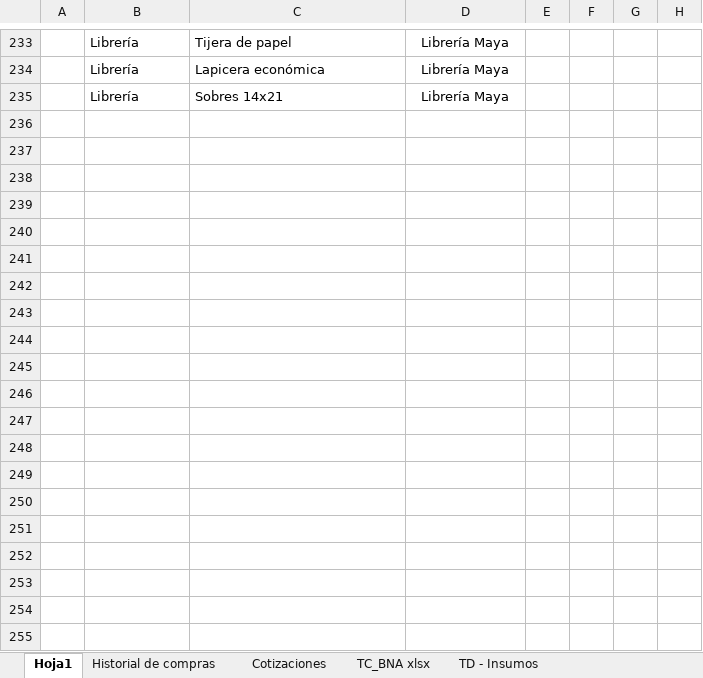
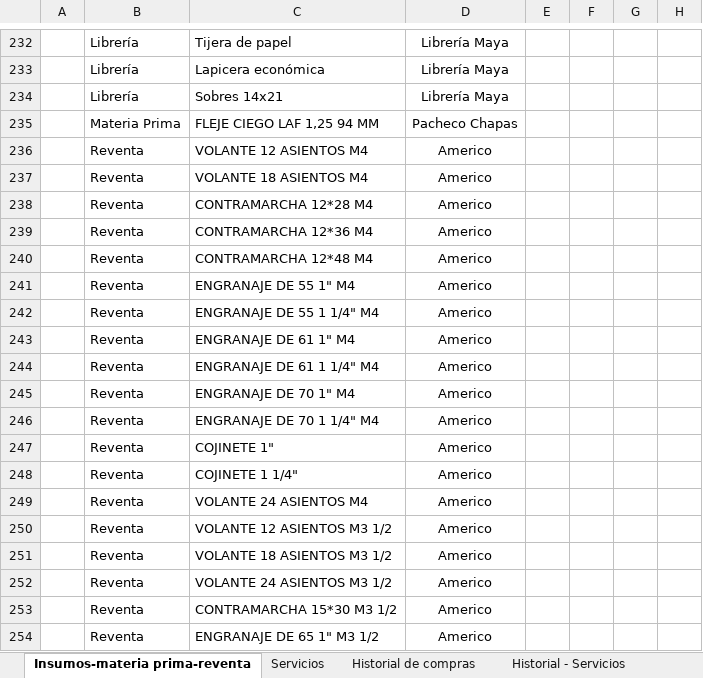
Before and after one commit to jazminlopezifran-collab/dashboard-compras, an Excel workbook: COMPRAS--.xlsx, sheet Insumos-materia prima-reventa, drawn as a sheet; only a part is shown, gaps mark what is left out; values as stored, in another font and other column widths than the file's, no borders; table styles not drawn; the diff covers the shown part only; the diff names each change by its address in the sheet, - before the commit and + after, or states it on an @@ line.

```diff
--- a/COMPRAS--.xlsx (sheet Insumos-materia prima-reventa)
+++ b/COMPRAS--.xlsx (sheet Insumos-materia prima-reventa)
-sheet tab: Hoja1
+sheet tab: Insumos-materia prima-reventa
-sheet tab: TD - Insumos
+sheet tab: Servicios
+sheet tab: Historial - Servicios
+row 235:  | Materia Prima | FLEJE CIEGO LAF 1,25 94 MM | Pacheco Chapas
+row 236:  | Reventa | VOLANTE 12 ASIENTOS M4 | Americo
+row 237:  | Reventa | VOLANTE 18 ASIENTOS M4 | Americo
+row 238:  | Reventa | CONTRAMARCHA 12*28 M4 | Americo
+row 239:  | Reventa | CONTRAMARCHA 12*36 M4 | Americo
+row 240:  | Reventa | CONTRAMARCHA 12*48 M4 | Americo
+row 241:  | Reventa | ENGRANAJE DE 55 1" M4 | Americo
+row 242:  | Reventa | ENGRANAJE DE 55 1 1/4" M4 | Americo
+row 243:  | Reventa | ENGRANAJE DE 61 1" M4 | Americo
+row 244:  | Reventa | ENGRANAJE DE 61 1 1/4" M4 | Americo
+row 245:  | Reventa | ENGRANAJE DE 70 1" M4 | Americo
+row 246:  | Reventa | ENGRANAJE DE 70 1 1/4" M4 | Americo
+row 247:  | Reventa | COJINETE 1" | Americo
+row 248:  | Reventa | COJINETE 1 1/4" | Americo
+row 249:  | Reventa | VOLANTE 24 ASIENTOS M4 | Americo
+row 250:  | Reventa | VOLANTE 12 ASIENTOS M3 1/2 | Americo
+row 251:  | Reventa | VOLANTE 18 ASIENTOS M3 1/2 | Americo
+row 252:  | Reventa | VOLANTE 24 ASIENTOS M3 1/2 | Americo
+row 253:  | Reventa | CONTRAMARCHA 15*30 M3 1/2 | Americo
+row 254:  | Reventa | ENGRANAJE DE 65 1" M3 1/2 | Americo
```
Also changed, not shown: 25 added rows, 3 removed rows and 208 edited cells elsewhere in this sheet, sheet Historial de compras, sheet Cotizaciones, sheet TC_BNA xlsx, formulas that keep their value.
